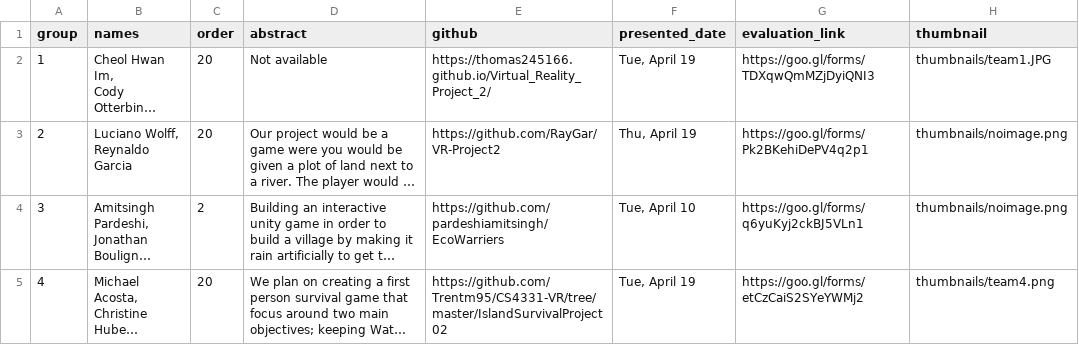
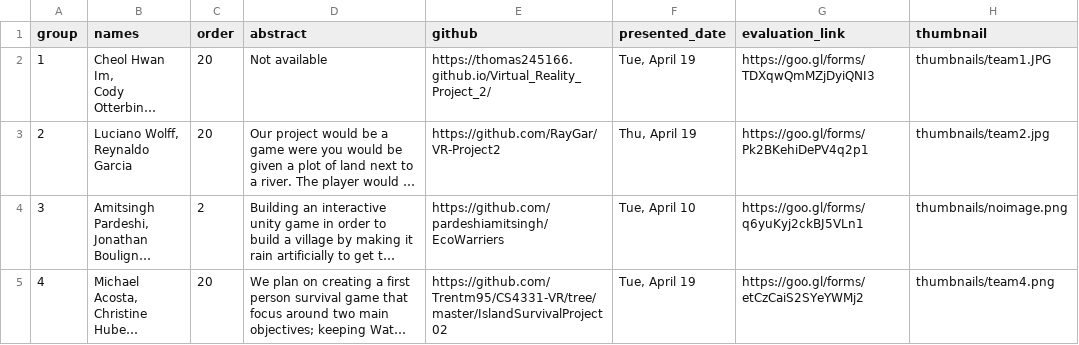
Before and after one commit to iDataVisualizationLab/5331Virtual-Reality, a CSV file: P2/P2Group.csv, drawn as a sheet; only a part is shown; long unchanged cells end in …; the diff names each change by its address in the sheet, - before the commit and + after, or states it on an @@ line.

```diff
--- a/P2/P2Group.csv
+++ b/P2/P2Group.csv
-H3 (thumbnail): thumbnails/noimage.png
+H3 (thumbnail): thumbnails/team2.jpg
```
Also changed, not shown: 1 other file.
